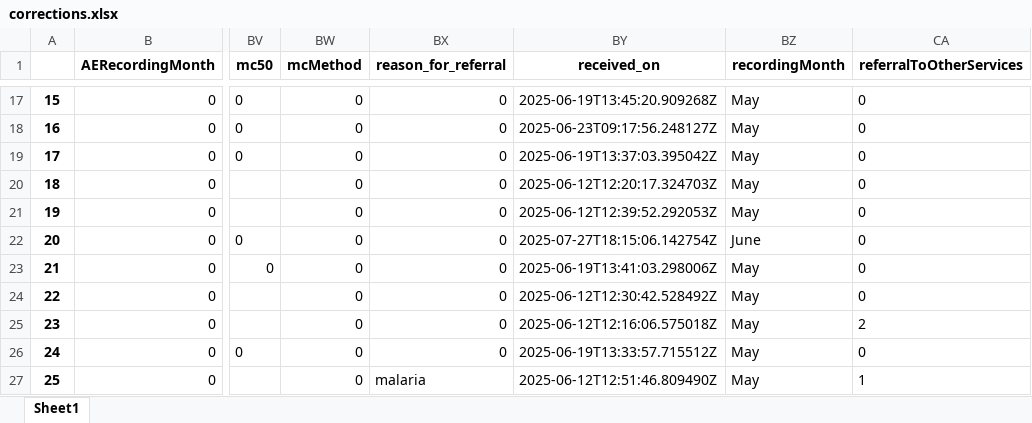
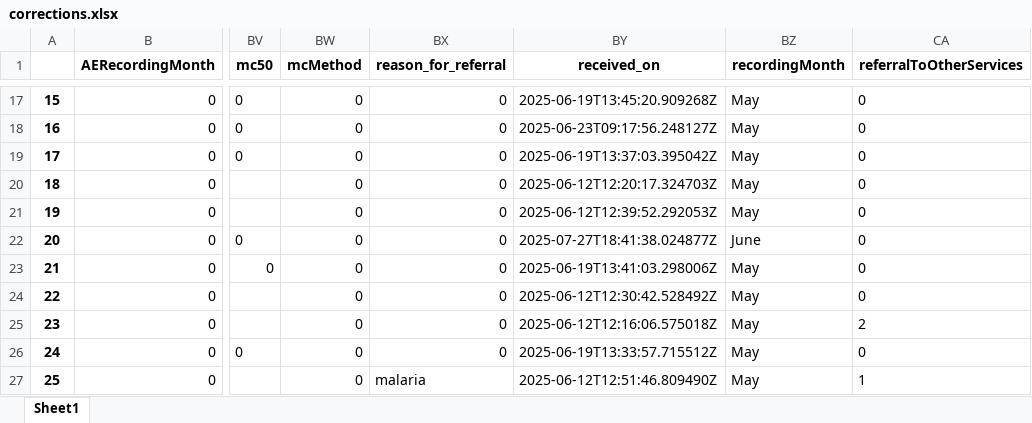
Before and after one commit to ashleymutenha/zazicProgrammaticReport, an Excel workbook: corrections.xlsx, sheet Sheet1, drawn as a sheet; only a part is shown, gaps mark what is left out; values as stored, in another font and other column widths than the file's, no borders; the diff names each change by its address in the sheet, - before the commit and + after, or states it on an @@ line.

```diff
--- a/corrections.xlsx (sheet Sheet1)
+++ b/corrections.xlsx (sheet Sheet1)
-BY22 (received_on): 2025-07-27T18:15:06.142754Z
+BY22 (received_on): 2025-07-27T18:41:38.024877Z
```
Also changed, not shown: data.xlsx, generalDF.xlsx, 6 other files.
